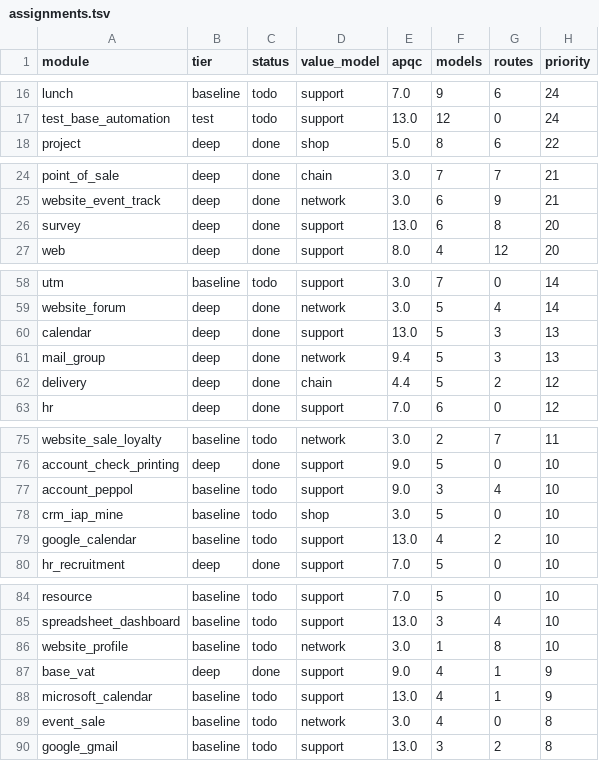
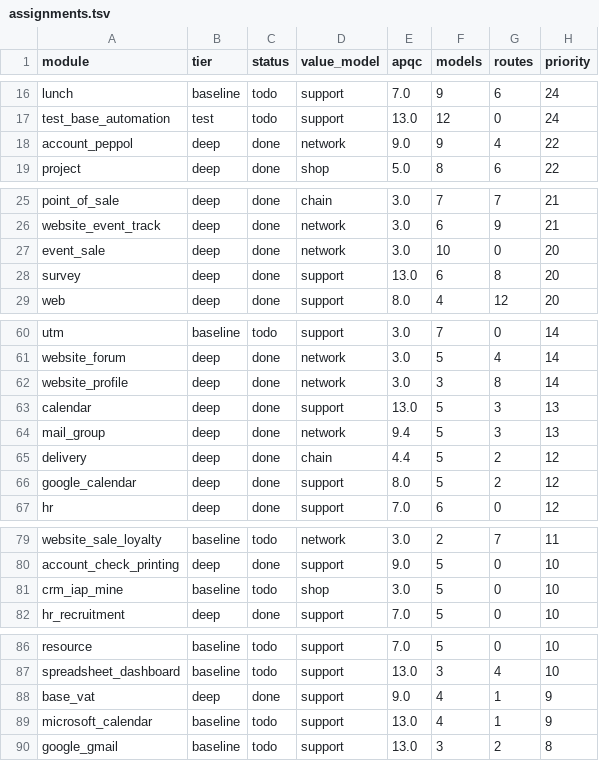
Before and after one commit to ahmed5050it-spec/odoo, a TSV file: doc/revres/assignments.tsv, drawn as a sheet; only a part is shown, gaps mark what is left out; removed rows and columns are numbered as before the commit, all else as after; the diff covers the shown part only; the diff names each change by its address in the sheet, - before the commit and + after, or states it on an @@ line.

```diff
--- a/doc/revres/assignments.tsv
+++ b/doc/revres/assignments.tsv
+row 18: account_peppol | deep | done | network | 9.0 | 9 | 4 | 22
+row 27: event_sale | deep | done | network | 3.0 | 10 | 0 | 20
+row 62: website_profile | deep | done | network | 3.0 | 3 | 8 | 14
+row 66: google_calendar | deep | done | support | 8.0 | 5 | 2 | 12
-row 77: account_peppol | baseline | todo | support | 9.0 | 3 | 4 | 10
-row 79: google_calendar | baseline | todo | support | 13.0 | 4 | 2 | 10
-row 86: website_profile | baseline | todo | network | 3.0 | 1 | 8 | 10
-row 89: event_sale | baseline | todo | network | 3.0 | 4 | 0 | 8
```
Also changed, not shown: 1 added row and 1 removed row elsewhere in this file, doc/revres/rollup.tsv, 12 other files.
